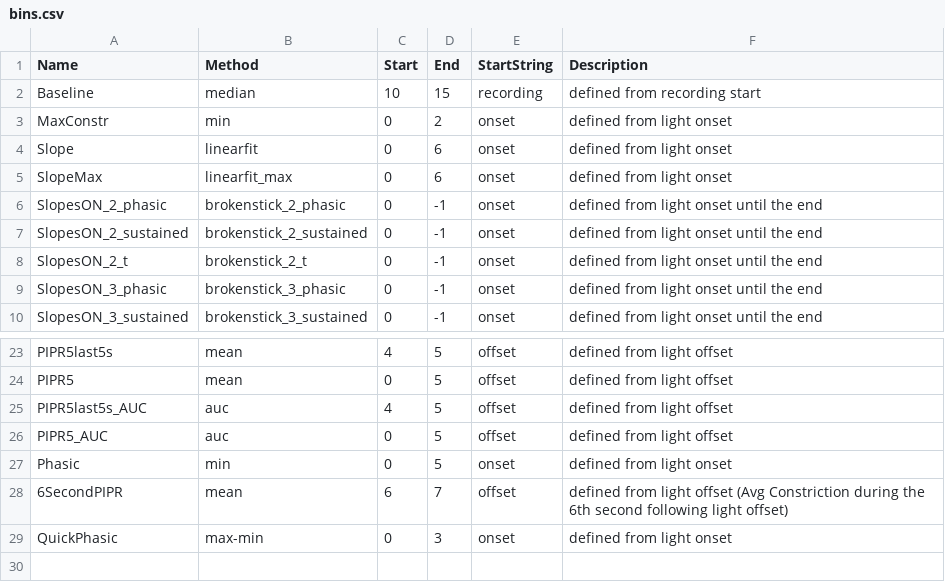
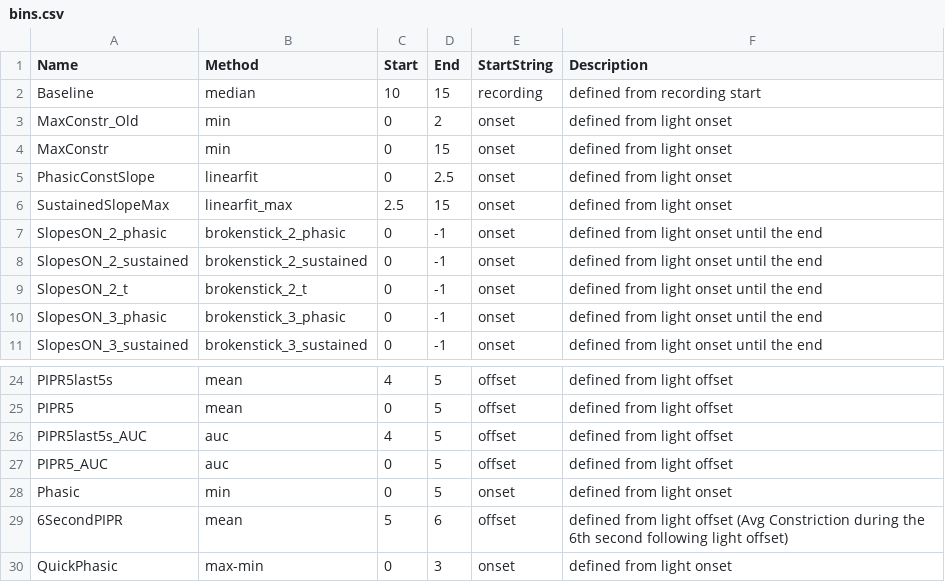
Before and after one commit to petteriTeikari/R-PLR, a CSV file: config/bins.csv, drawn as a sheet; only a part is shown, gaps mark what is left out.

Commit message:
Update bins.csv

```diff
--- a/config/bins.csv
+++ b/config/bins.csv
@@ -2,5 +2,6 @@ Name,Method,Start,End,StartString,Description
 Baseline,median,10,15,recording,defined from recording start
-MaxConstr,min,0,2,onset,defined from light onset
-Slope,linearfit,0,6,onset,defined from light onset
-SlopeMax,linearfit_max,0,6,onset,defined from light onset
+MaxConstr_Old,min,0,2,onset,defined from light onset
+MaxConstr,min,0,15,onset,defined from light onset
+PhasicConstSlope,linearfit,0,2.5,onset,defined from light onset
+SustainedSlopeMax,linearfit_max,2.5,15,onset,defined from light onset
 SlopesON_2_phasic,brokenstick_2_phasic,0,-1,onset,defined from light onset until the end
@@ -27,3 +28,3 @@ PIPR5_AUC,auc,0,5,offset,defined from light offset
 Phasic,min,0,5,onset,defined from light onset
-6SecondPIPR,mean,6,7,offset,defined from light offset (Avg Constriction during the 6th second following light offset)
+6SecondPIPR,mean,5,6,offset,defined from light offset (Avg Constriction during the 6th second following light offset)
 QuickPhasic,max-min,0,3,onset,defined from light onset
```
